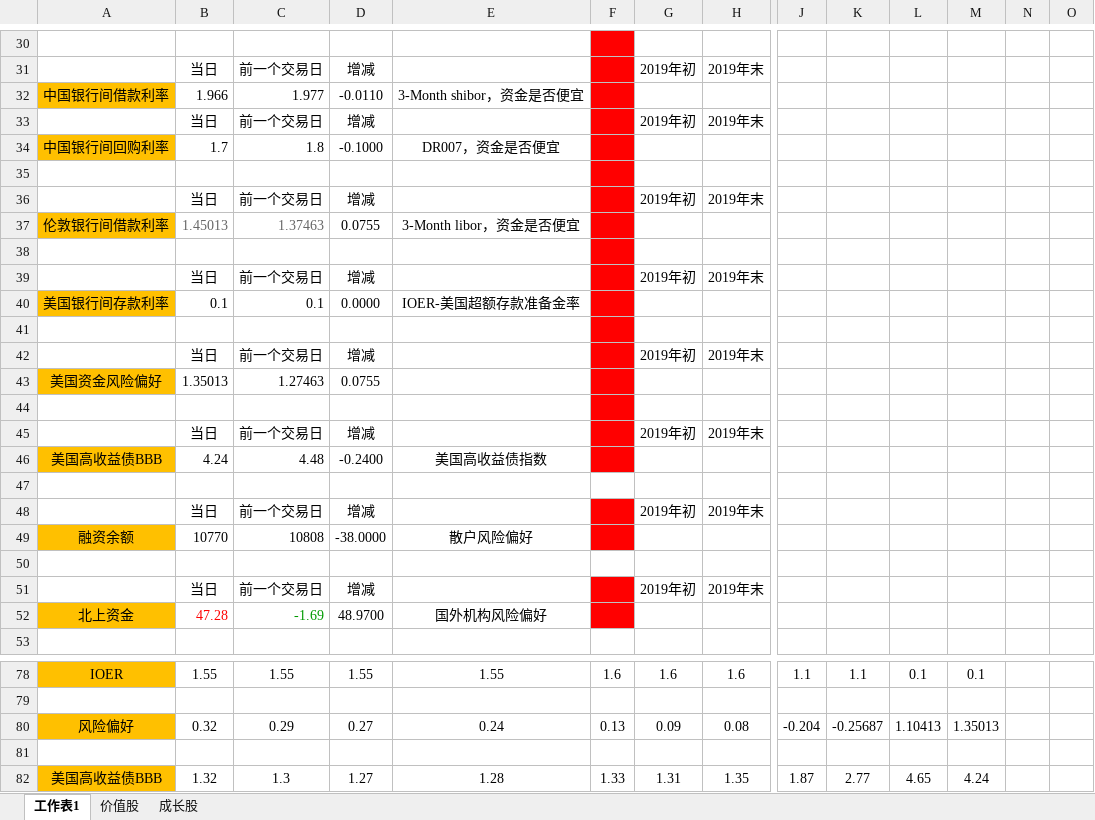
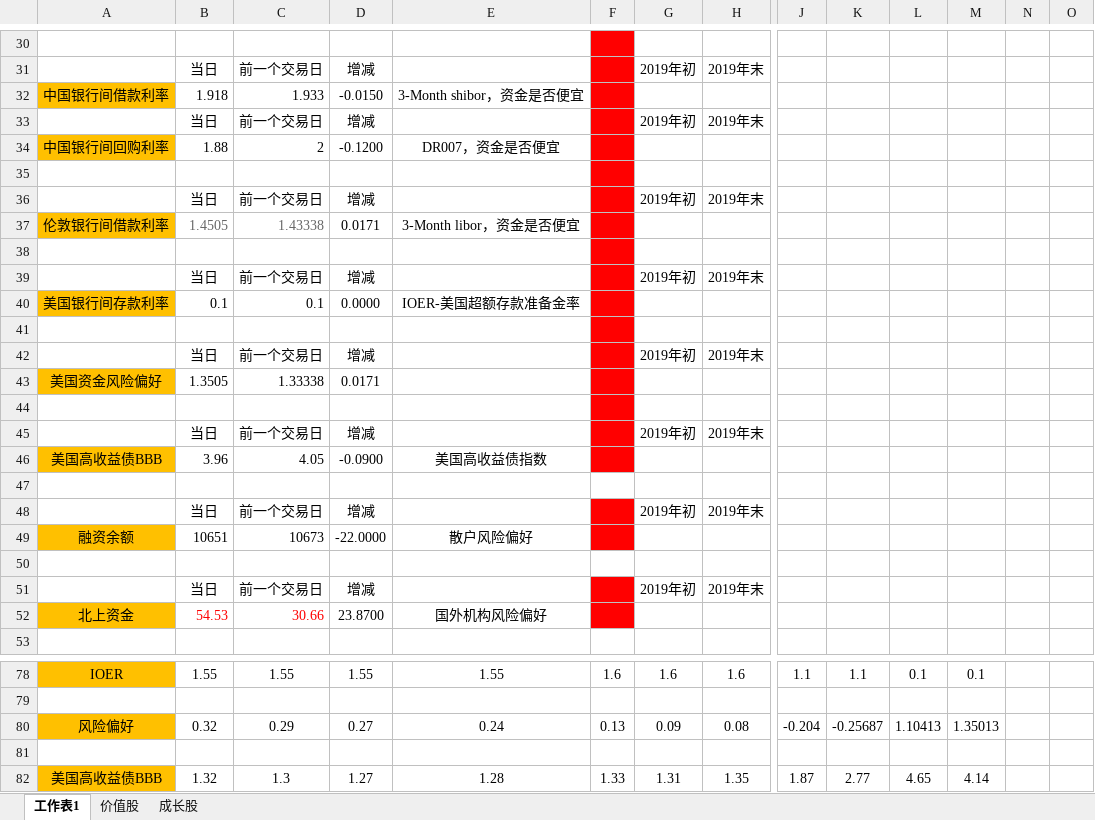
Before and after one commit to jackzhengpinwen/-Financial-market-experience, an Excel workbook: 投资心得/everyweak.xlsx, sheet 工作表1, drawn as a sheet; only a part is shown, gaps mark what is left out; values as stored, in another font and other column widths than the file's, no borders; removed rows and columns are numbered as before the commit, all else as after; rows hold the shown columns only; the diff covers the shown part only; the diff names each change by its address in the sheet, - before the commit and + after, or states it on an @@ line.

```diff
--- a/投资心得/everyweak.xlsx (sheet 工作表1)
+++ b/投资心得/everyweak.xlsx (sheet 工作表1)
-B32: 1.966
+B32: 1.918
-C32: 1.977
+C32: 1.933
-D32: -0.0110
+D32: -0.0150
-B34: 1.7
+B34: 1.88
-C34: 1.8
+C34: 2
-D34: -0.1000
+D34: -0.1200
-B37: 1.45013
+B37: 1.4505
-C37: 1.37463
+C37: 1.43338
-D37: 0.0755
+D37: 0.0171
-row 43: 美国资金风险偏好 | 1.35013 | 1.27463 | 0.0755
+row 43: 美国资金风险偏好 | 1.3505 | 1.33338 | 0.0171
-B46: 4.24
+B46: 3.96
-C46: 4.48
+C46: 4.05
-D46: -0.2400
+D46: -0.0900
-B49: 10770
+B49: 10651
-C49: 10808
+C49: 10673
-D49: -38.0000
+D49: -22.0000
-B52: 47.28
+B52: 54.53
-C52: -1.69
+C52: 30.66
-C52 text colour: #009900
+C52 text colour: #FF0000
-D52: 48.9700
+D52: 23.8700
-M82: 4.24
+M82: 4.14
```
Also changed, not shown: 31 edited cells elsewhere in this sheet, 4 other files.
